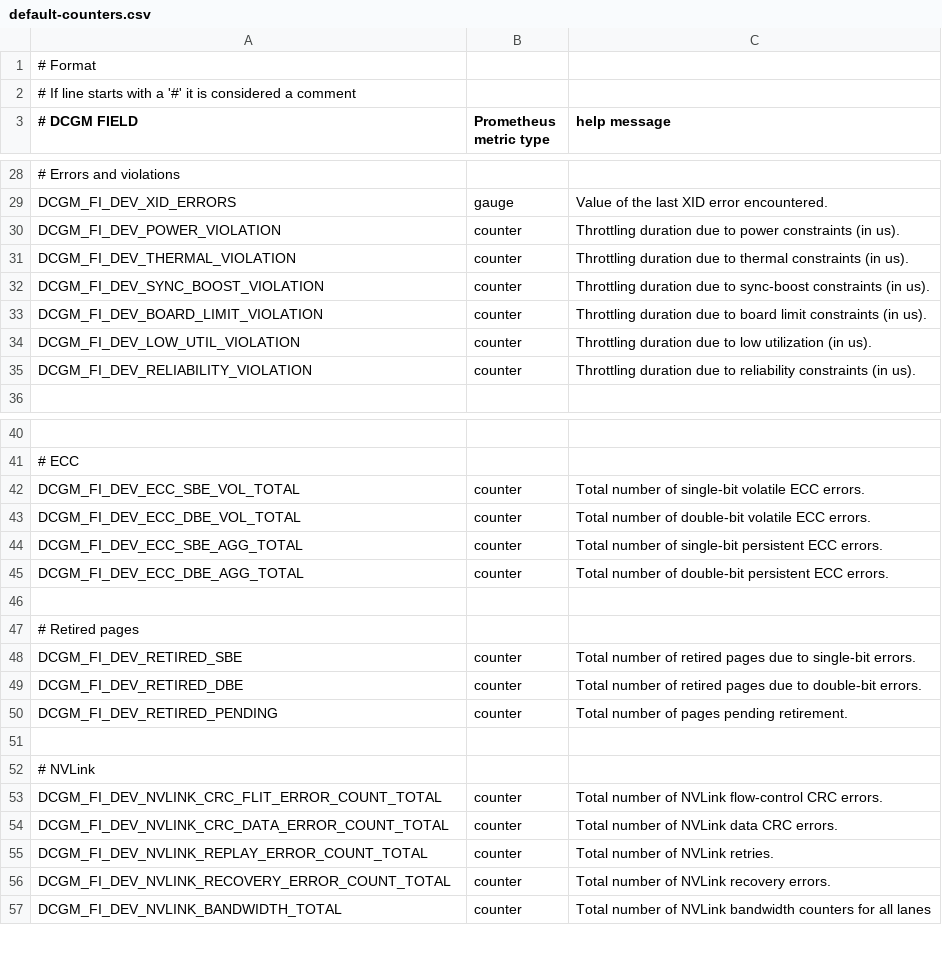
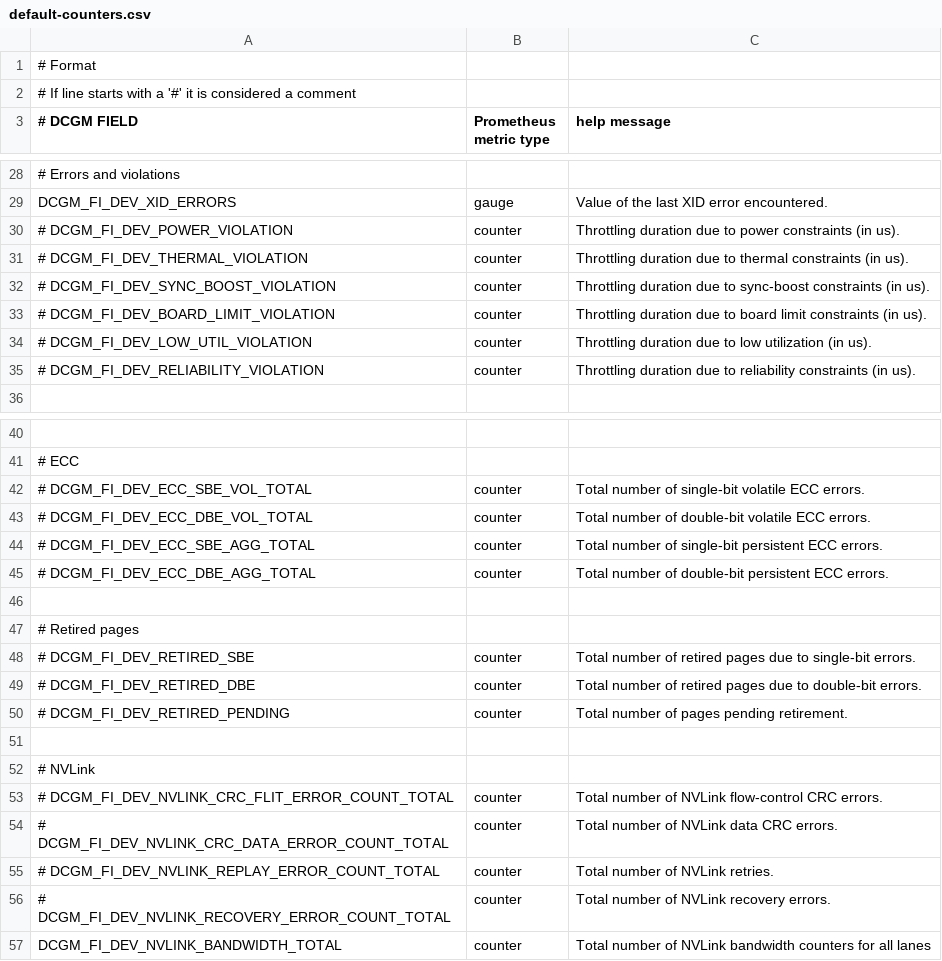
Before and after one commit to NVIDIA/go-dcgm, a CSV file: etc/dcgm-exporter/default-counters.csv, drawn as a sheet; only a part is shown, gaps mark what is left out; the diff covers the shown part only; the diff names each change by its address in the sheet, - before the commit and + after, or states it on an @@ line.

```diff
--- a/etc/dcgm-exporter/default-counters.csv
+++ b/etc/dcgm-exporter/default-counters.csv
-A30 (# DCGM FIELD): DCGM_FI_DEV_POWER_VIOLATION
+A30 (# DCGM FIELD): # DCGM_FI_DEV_POWER_VIOLATION
-A31 (# DCGM FIELD): DCGM_FI_DEV_THERMAL_VIOLATION
+A31 (# DCGM FIELD): # DCGM_FI_DEV_THERMAL_VIOLATION
-A32 (# DCGM FIELD): DCGM_FI_DEV_SYNC_BOOST_VIOLATION
+A32 (# DCGM FIELD): # DCGM_FI_DEV_SYNC_BOOST_VIOLATION
-A33 (# DCGM FIELD): DCGM_FI_DEV_BOARD_LIMIT_VIOLATION
+A33 (# DCGM FIELD): # DCGM_FI_DEV_BOARD_LIMIT_VIOLATION
-A34 (# DCGM FIELD): DCGM_FI_DEV_LOW_UTIL_VIOLATION
+A34 (# DCGM FIELD): # DCGM_FI_DEV_LOW_UTIL_VIOLATION
-A35 (# DCGM FIELD): DCGM_FI_DEV_RELIABILITY_VIOLATION
+A35 (# DCGM FIELD): # DCGM_FI_DEV_RELIABILITY_VIOLATION
-A42 (# DCGM FIELD): DCGM_FI_DEV_ECC_SBE_VOL_TOTAL
+A42 (# DCGM FIELD): # DCGM_FI_DEV_ECC_SBE_VOL_TOTAL
-A43 (# DCGM FIELD): DCGM_FI_DEV_ECC_DBE_VOL_TOTAL
+A43 (# DCGM FIELD): # DCGM_FI_DEV_ECC_DBE_VOL_TOTAL
-A44 (# DCGM FIELD): DCGM_FI_DEV_ECC_SBE_AGG_TOTAL
+A44 (# DCGM FIELD): # DCGM_FI_DEV_ECC_SBE_AGG_TOTAL
-A45 (# DCGM FIELD): DCGM_FI_DEV_ECC_DBE_AGG_TOTAL
+A45 (# DCGM FIELD): # DCGM_FI_DEV_ECC_DBE_AGG_TOTAL
-A48 (# DCGM FIELD): DCGM_FI_DEV_RETIRED_SBE
+A48 (# DCGM FIELD): # DCGM_FI_DEV_RETIRED_SBE
-A49 (# DCGM FIELD): DCGM_FI_DEV_RETIRED_DBE
+A49 (# DCGM FIELD): # DCGM_FI_DEV_RETIRED_DBE
-A50 (# DCGM FIELD): DCGM_FI_DEV_RETIRED_PENDING
+A50 (# DCGM FIELD): # DCGM_FI_DEV_RETIRED_PENDING
-A53 (# DCGM FIELD): DCGM_FI_DEV_NVLINK_CRC_FLIT_ERROR_COUNT_TOTAL
+A53 (# DCGM FIELD): # DCGM_FI_DEV_NVLINK_CRC_FLIT_ERROR_COUNT_TOTAL
-A54 (# DCGM FIELD): DCGM_FI_DEV_NVLINK_CRC_DATA_ERROR_COUNT_TOTAL
+A54 (# DCGM FIELD): # DCGM_FI_DEV_NVLINK_CRC_DATA_ERROR_COUNT_TOTAL
-A55 (# DCGM FIELD): DCGM_FI_DEV_NVLINK_REPLAY_ERROR_COUNT_TOTAL
+A55 (# DCGM FIELD): # DCGM_FI_DEV_NVLINK_REPLAY_ERROR_COUNT_TOTAL
-A56 (# DCGM FIELD): DCGM_FI_DEV_NVLINK_RECOVERY_ERROR_COUNT_TOTAL
+A56 (# DCGM FIELD): # DCGM_FI_DEV_NVLINK_RECOVERY_ERROR_COUNT_TOTAL
```
Also changed, not shown: 1 edited cell elsewhere in this file, etc/dcgm-exporter/dcp-metrics-included.csv, 16 other files.
